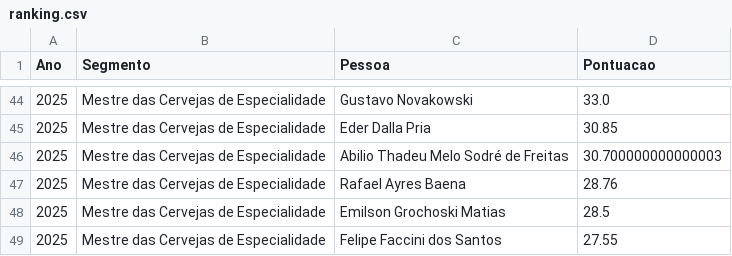
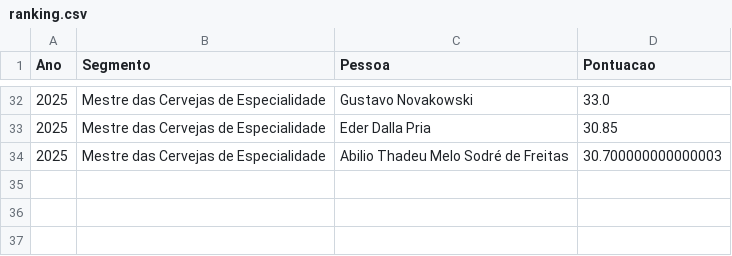
Before and after one commit to matdias/cpccc, a CSV file: data/ranking.csv, drawn as a sheet; only a part is shown, gaps mark what is left out; the diff covers the shown part only.

Commit message:
ranking com corte 30+

```diff
--- a/data/ranking.csv
+++ b/data/ranking.csv
@@ -46,4 +34 @@ Ano;Segmento;Pessoa;Pontuacao
 2025;Mestre das Cervejas de Especialidade;Abilio Thadeu Melo Sodré de Freitas;30.700000000000003
-2025;Mestre das Cervejas de Especialidade;Rafael Ayres Baena;28.76
-2025;Mestre das Cervejas de Especialidade;Emilson Grochoski Matias;28.5
-2025;Mestre das Cervejas de Especialidade;Felipe Faccini dos Santos;27.55
```
Also changed, not shown: 12 removed rows elsewhere in this file.
